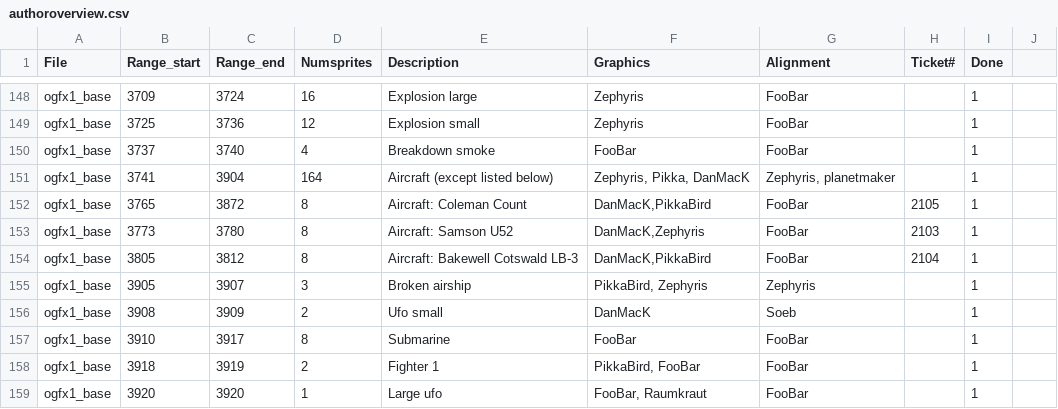
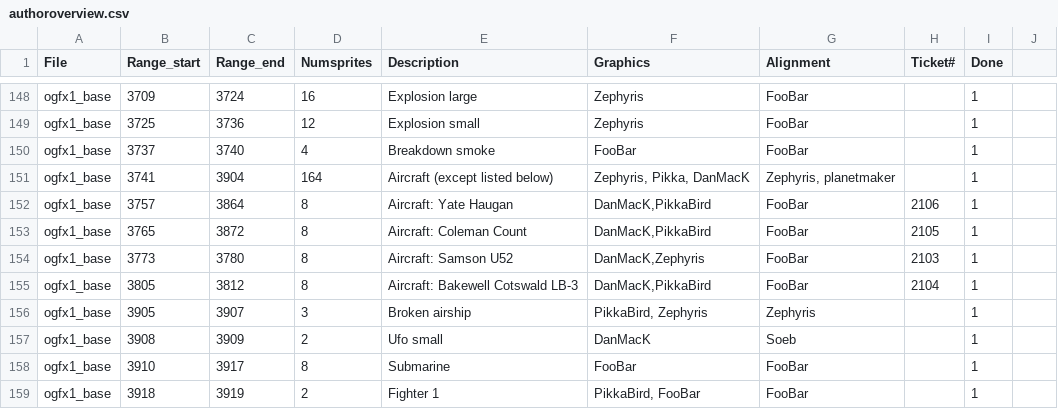
Before and after one commit to J0anJosep/opengfx, a CSV file: docs/authoroverview.csv, drawn as a sheet; only a part is shown, gaps mark what is left out; the shorter side is filled out with more unchanged rows.

Commit message:
Feature (closes #2106): revised Yate Haugan airplane (DanMacK)

```diff
--- a/docs/authoroverview.csv
+++ b/docs/authoroverview.csv
@@ -151,2 +151,3 @@ ogfx1_base;3737;3740;4;Breakdown smoke;FooBar;FooBar;;1
 ogfx1_base;3741;3904;164;Aircraft (except listed below);Zephyris, Pikka, DanMacK;Zephyris, planetmaker;;1
+ogfx1_base;3757;3864;8;Aircraft: Yate Haugan;DanMacK,PikkaBird;FooBar;2106;1
 ogfx1_base;3765;3872;8;Aircraft: Coleman Count;DanMacK,PikkaBird;FooBar;2105;1
```
Also changed, not shown: 3 other files.
